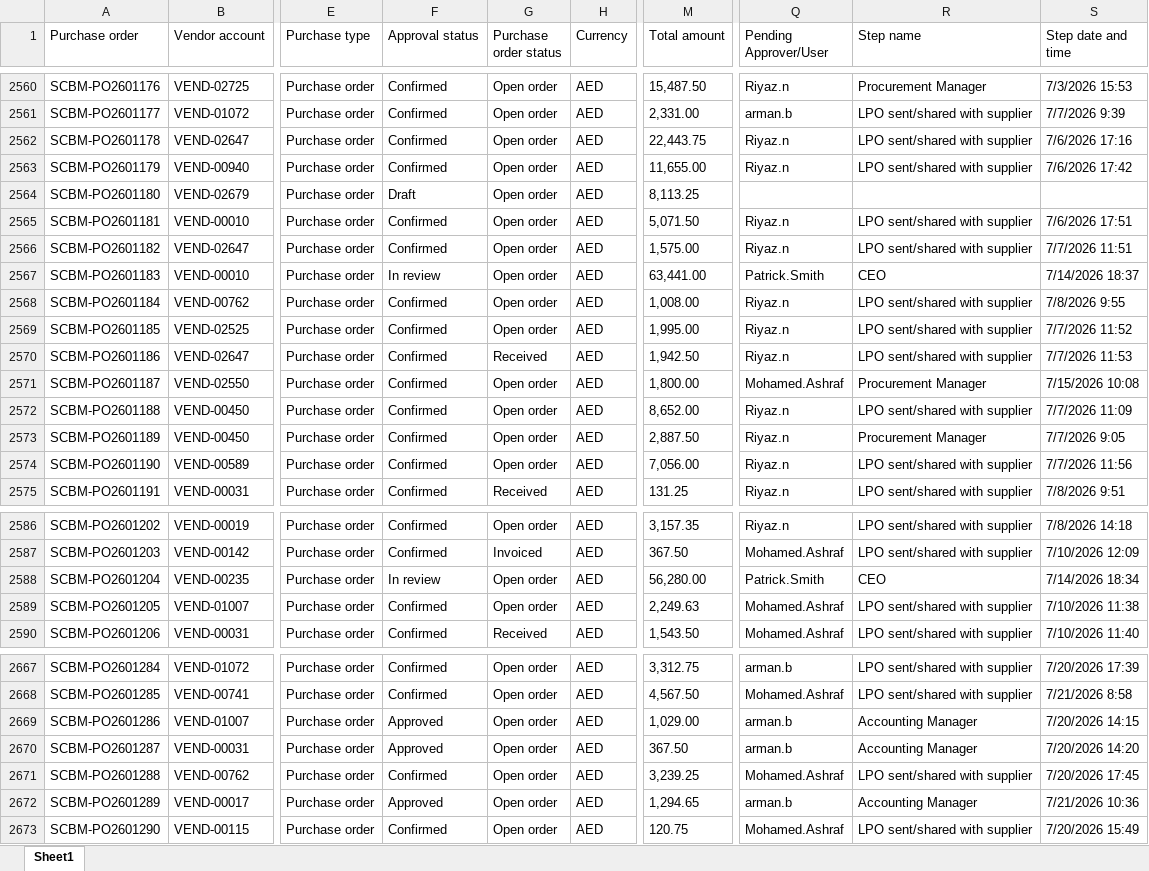
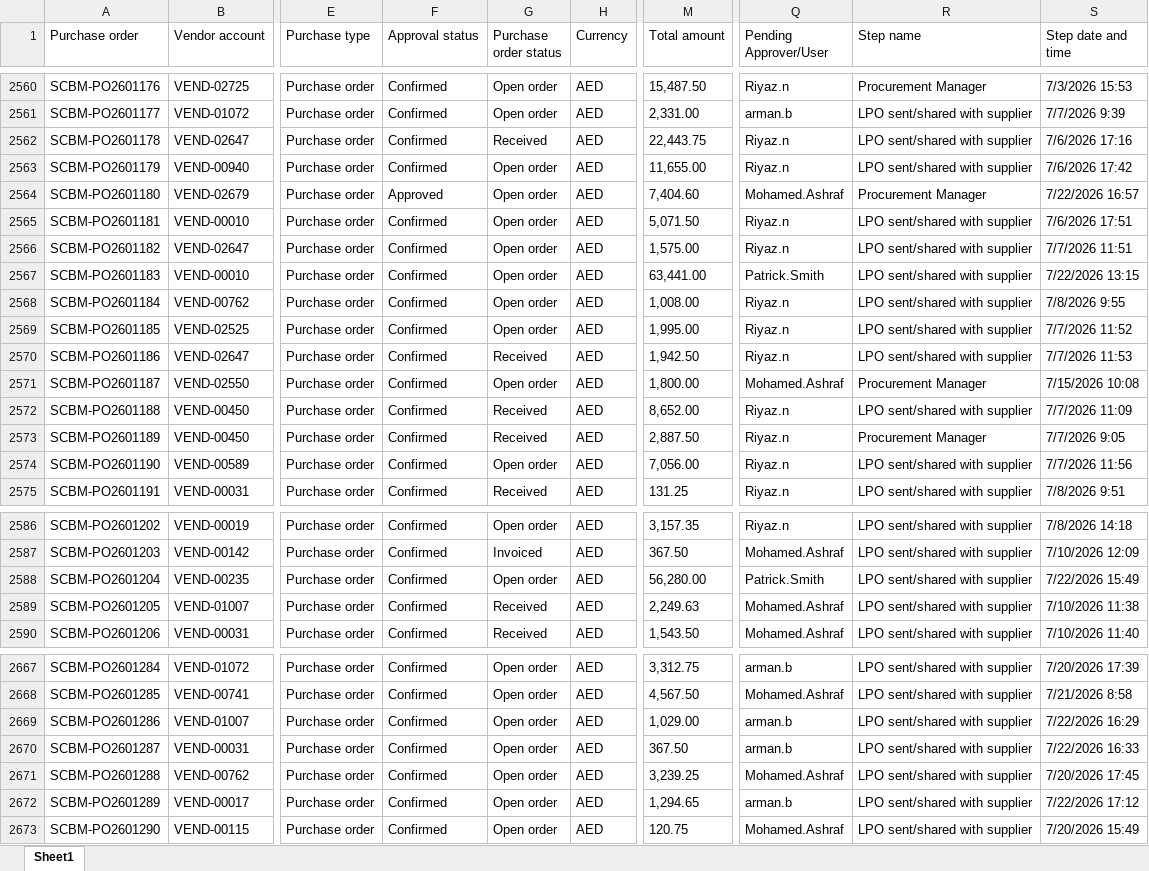
Before and after one commit to Strive-Services-Group/PR-PO-Pipeline-Dashboard, an Excel workbook: po.xlsx, sheet Sheet1, drawn as a sheet; only a part is shown, gaps mark what is left out; values as stored, in another font and other column widths than the file's, no borders; table styles not drawn; the diff covers the shown part only; the diff names each change by its address in the sheet, - before the commit and + after, or states it on an @@ line.

```diff
--- a/po.xlsx (sheet Sheet1)
+++ b/po.xlsx (sheet Sheet1)
-G2562 (Purchase order status): Open order
+G2562 (Purchase order status): Received
-F2564 (Approval status): Draft
+F2564 (Approval status): Approved
-M2564 (Total amount): 8,113.25
+M2564 (Total amount): 7,404.60
-Q2564 (Pending Approver/User): (empty)
+Q2564 (Pending Approver/User): Mohamed.Ashraf
-R2564 (Step name): (empty)
+R2564 (Step name): Procurement Manager
-S2564 (Step date and time): (empty)
+S2564 (Step date and time): 7/22/2026 16:57
-F2567 (Approval status): In review
+F2567 (Approval status): Confirmed
-R2567 (Step name): CEO
+R2567 (Step name): LPO sent/shared with supplier
-S2567 (Step date and time): 7/14/2026 18:37
+S2567 (Step date and time): 7/22/2026 13:15
-G2572:G2573 (Purchase order status): Open order
+G2572:G2573 (Purchase order status): Received
-F2588 (Approval status): In review
+F2588 (Approval status): Confirmed
-R2588 (Step name): CEO
+R2588 (Step name): LPO sent/shared with supplier
-S2588 (Step date and time): 7/14/2026 18:34
+S2588 (Step date and time): 7/22/2026 15:49
-G2589 (Purchase order status): Open order
+G2589 (Purchase order status): Received
-F2669:F2670 (Approval status): Approved
+F2669:F2670 (Approval status): Confirmed
-R2669:R2670 (Step name): Accounting Manager
+R2669:R2670 (Step name): LPO sent/shared with supplier
-S2669 (Step date and time): 7/20/2026 14:15
+S2669 (Step date and time): 7/22/2026 16:29
-S2670 (Step date and time): 7/20/2026 14:20
+S2670 (Step date and time): 7/22/2026 16:33
-F2672 (Approval status): Approved
+F2672 (Approval status): Confirmed
-R2672 (Step name): Accounting Manager
+R2672 (Step name): LPO sent/shared with supplier
-S2672 (Step date and time): 7/21/2026 10:36
+S2672 (Step date and time): 7/22/2026 17:12
```
Also changed, not shown: 13 added rows and 85 edited cells elsewhere in this sheet, pr.xlsx, 1 other file.
